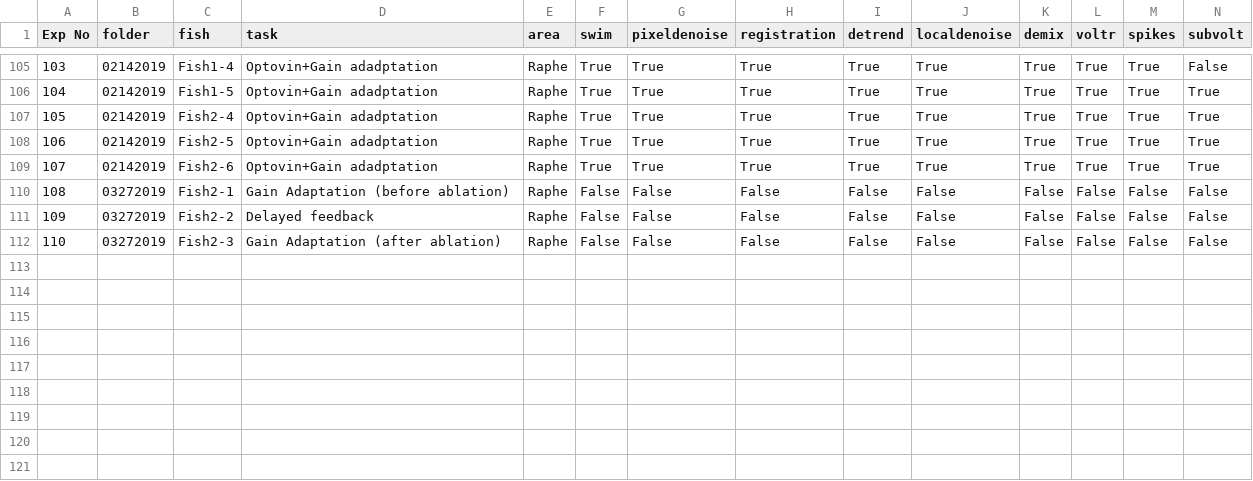
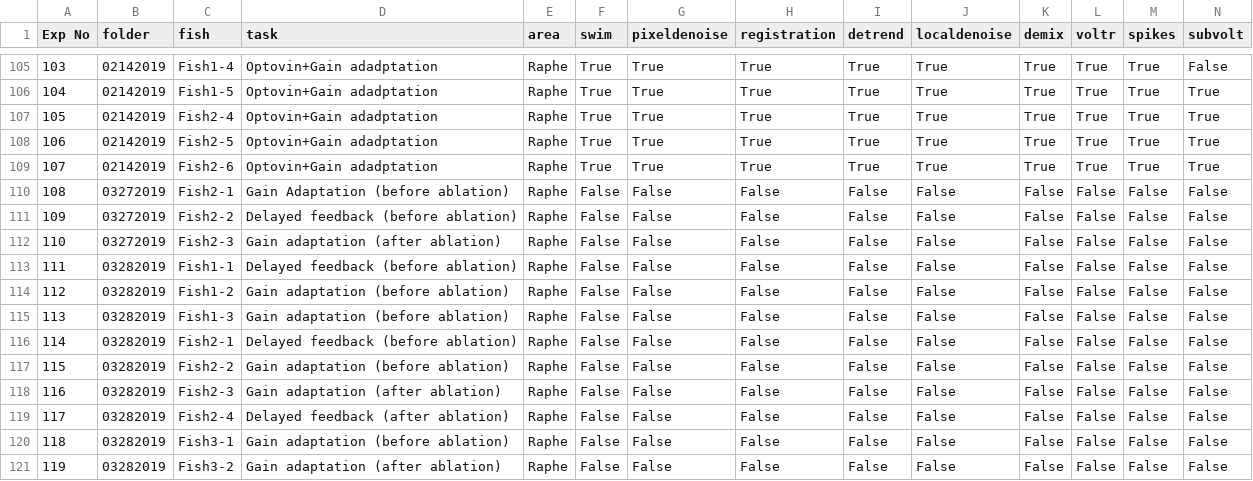
Before and after one commit to zqwei/DRN_voltage_analysis, a CSV file: Voltron_data/Voltron_Log_DRN_Exp.csv, drawn as a sheet; only a part is shown, gaps mark what is left out; rows hold the shown columns only; the diff names each change by its address in the sheet, - before the commit and + after, or states it on an @@ line.

Commit message:
Update Voltron_Log_DRN_Exp.csv

```diff
--- a/Voltron_data/Voltron_Log_DRN_Exp.csv
+++ b/Voltron_data/Voltron_Log_DRN_Exp.csv
-D111 (task): Delayed feedback
+D111 (task): Delayed feedback (before ablation)
-D112 (task): Gain Adaptation (after ablation)
+D112 (task): Gain adaptation (after ablation)
+row 113: 111 | 03282019 | Fish1-1 | Delayed feedback (before ablation) | Raphe | False | False | False | False | False | False | False | False | False
+row 114: 112 | 03282019 | Fish1-2 | Gain adaptation (before ablation) | Raphe | False | False | False | False | False | False | False | False | False
+row 115: 113 | 03282019 | Fish1-3 | Gain adaptation (before ablation) | Raphe | False | False | False | False | False | False | False | False | False
+row 116: 114 | 03282019 | Fish2-1 | Delayed feedback (before ablation) | Raphe | False | False | False | False | False | False | False | False | False
+row 117: 115 | 03282019 | Fish2-2 | Gain adaptation (before ablation) | Raphe | False | False | False | False | False | False | False | False | False
+row 118: 116 | 03282019 | Fish2-3 | Gain adaptation (after ablation) | Raphe | False | False | False | False | False | False | False | False | False
+row 119: 117 | 03282019 | Fish2-4 | Delayed feedback (after ablation) | Raphe | False | False | False | False | False | False | False | False | False
+row 120: 118 | 03282019 | Fish3-1 | Gain adaptation (before ablation) | Raphe | False | False | False | False | False | False | False | False | False
+row 121: 119 | 03282019 | Fish3-2 | Gain adaptation (after ablation) | Raphe | False | False | False | False | False | False | False | False | False
```
